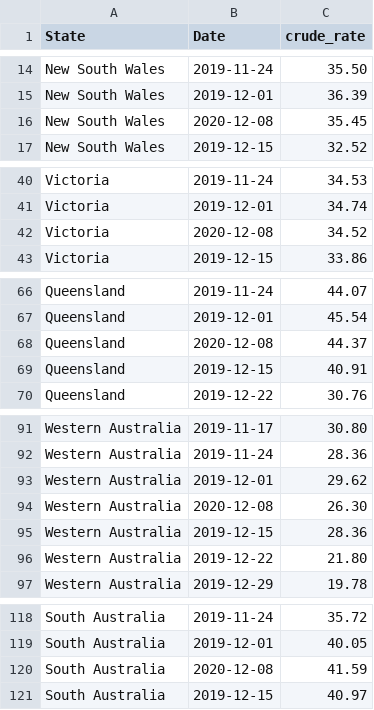
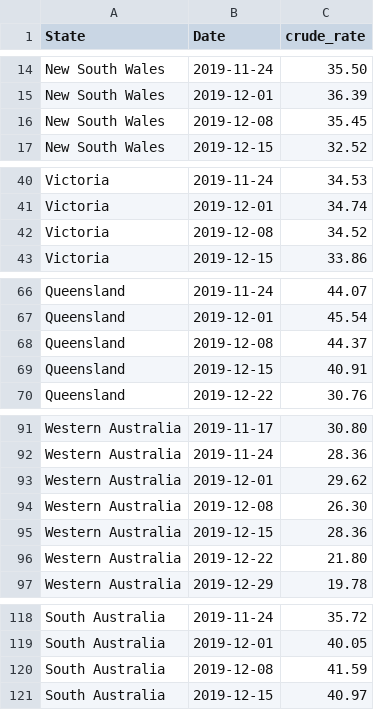
Before and after one commit to disha-shah12/FIT3179, a CSV file: resp_crude_rate.csv, drawn as a sheet; only a part is shown, gaps mark what is left out; the diff covers the shown part only.

Commit message:
Add files via upload

```diff
--- a/resp_crude_rate.csv
+++ b/resp_crude_rate.csv
@@ -15,3 +15,3 @@ New South Wales,2019-11-24,35.50
 New South Wales,2019-12-01,36.39
-New South Wales,2020-12-08,35.45
+New South Wales,2019-12-08,35.45
 New South Wales,2019-12-15,32.52
@@ -41,3 +41,3 @@ Victoria,2019-11-24,34.53
 Victoria,2019-12-01,34.74
-Victoria,2020-12-08,34.52
+Victoria,2019-12-08,34.52
 Victoria,2019-12-15,33.86
@@ -67,3 +67,3 @@ Queensland,2019-11-24,44.07
 Queensland,2019-12-01,45.54
-Queensland,2020-12-08,44.37
+Queensland,2019-12-08,44.37
 Queensland,2019-12-15,40.91
@@ -93,3 +93,3 @@ Western Australia,2019-11-24,28.36
 Western Australia,2019-12-01,29.62
-Western Australia,2020-12-08,26.30
+Western Australia,2019-12-08,26.30
 Western Australia,2019-12-15,28.36
@@ -119,3 +119,3 @@ South Australia,2019-11-24,35.72
 South Australia,2019-12-01,40.05
-South Australia,2020-12-08,41.59
+South Australia,2019-12-08,41.59
 South Australia,2019-12-15,40.97
```
Also changed, not shown: 3 edited cells elsewhere in this file.
